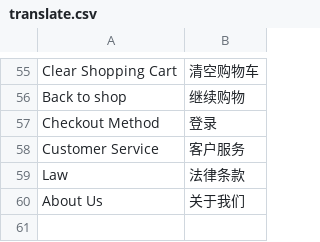
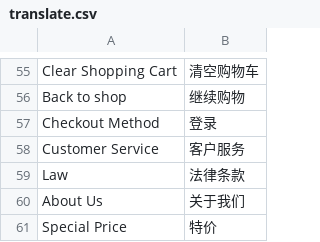
Before and after one commit to bozway/paipai, a CSV file: app/design/frontend/default/default/locale/zh_CN/translate.csv, drawn as a sheet; only a part is shown, gaps mark what is left out; the diff names each change by its address in the sheet, - before the commit and + after, or states it on an @@ line.

```diff
--- a/app/design/frontend/default/default/locale/zh_CN/translate.csv
+++ b/app/design/frontend/default/default/locale/zh_CN/translate.csv
+row 61: Special Price | 特价
```
Also changed, not shown: 3 other files.
